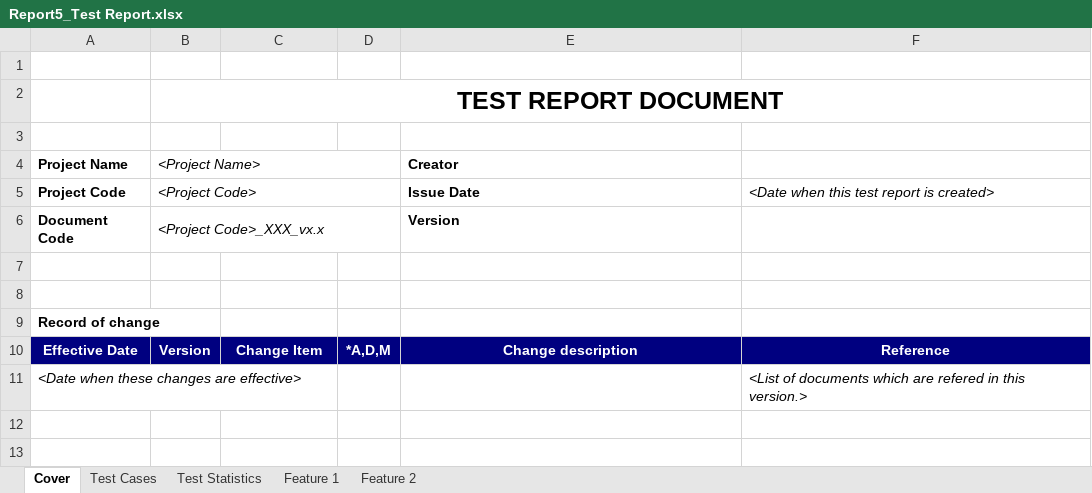
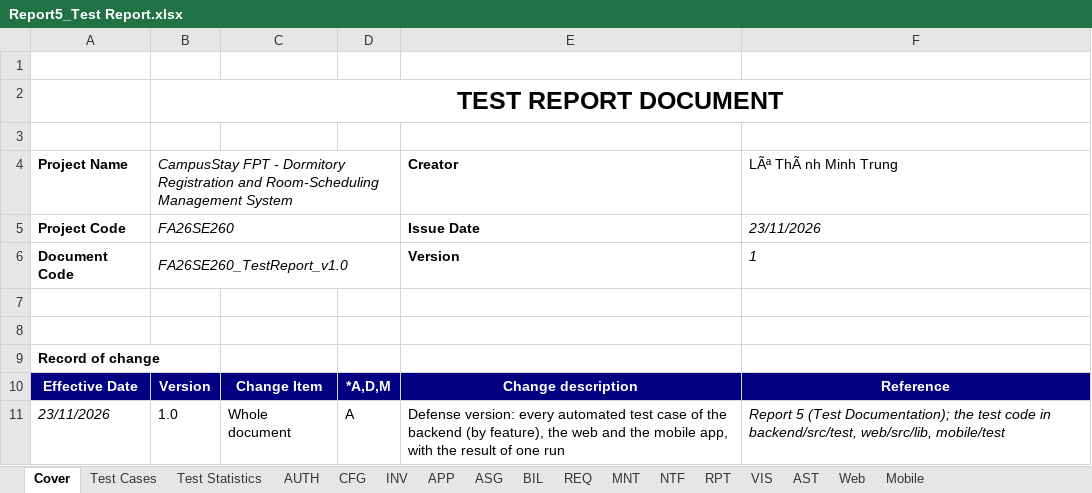
Before and after one commit to tisou47/CampusStay-FPT, an Excel workbook: docs/SEP490_Report/Report5_Test Report.xlsx, sheet Cover, drawn as a sheet; values as stored, in another font and other column widths than the file's, no borders; charts and pictures not drawn; removed rows and columns are numbered as before the commit, all else as after; the diff names each change by its address in the sheet, - before the commit and + after, or states it on an @@ line.

```diff
--- a/docs/SEP490_Report/Report5_Test Report.xlsx (sheet Cover)
+++ b/docs/SEP490_Report/Report5_Test Report.xlsx (sheet Cover)
-sheet tab: Feature 1
-sheet tab: Feature 2
+sheet tab: AUTH
+sheet tab: CFG
+sheet tab: INV
+sheet tab: APP
+sheet tab: ASG
+sheet tab: BIL
+sheet tab: REQ
+sheet tab: MNT
+sheet tab: NTF
+sheet tab: RPT
+sheet tab: VIS
+sheet tab: AST
+sheet tab: Web
+sheet tab: Mobile
-B4: <Project Name>
+B4: CampusStay FPT - Dormitory Registration and Room-Scheduling Management System
-F4: (empty)
+F4: LÃª ThÃ nh Minh Trung
-B5: <Project Code>
+B5: FA26SE260
-F5: <Date when this test report is created>
+F5: 23/11/2026
-B6: <Project Code>_XXX_vx.x
+B6: FA26SE260_TestReport_v1.0
-F6: (empty)
+F6: 1
-row 11: <Date when these changes are effective> |  |  |  |  | <List of documents which are refered in this version.>
+row 11: 23/11/2026 | 1.0 | Whole document | A | Defense version: every automated test case of the backend (by feature), the web and the mobile app, with the result of one run | Report 5 (Test Documentation); the test code in backend/src/test, web/src/lib, mobile/test
```
Also changed, not shown: sheet Test Statistics, sheet Test Cases, formulas that keep their value, 22 other files.
